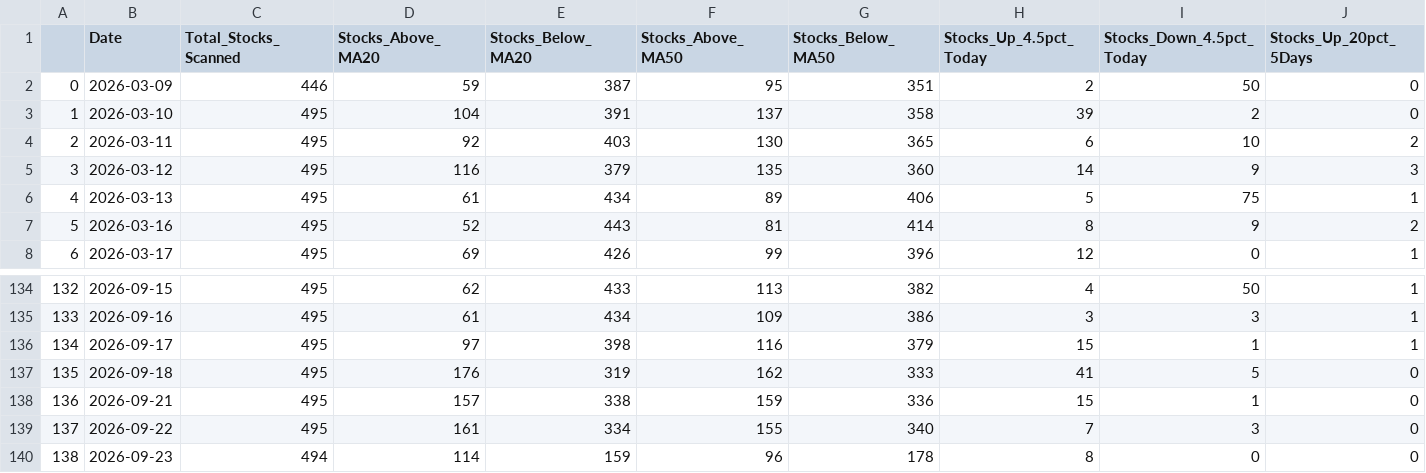
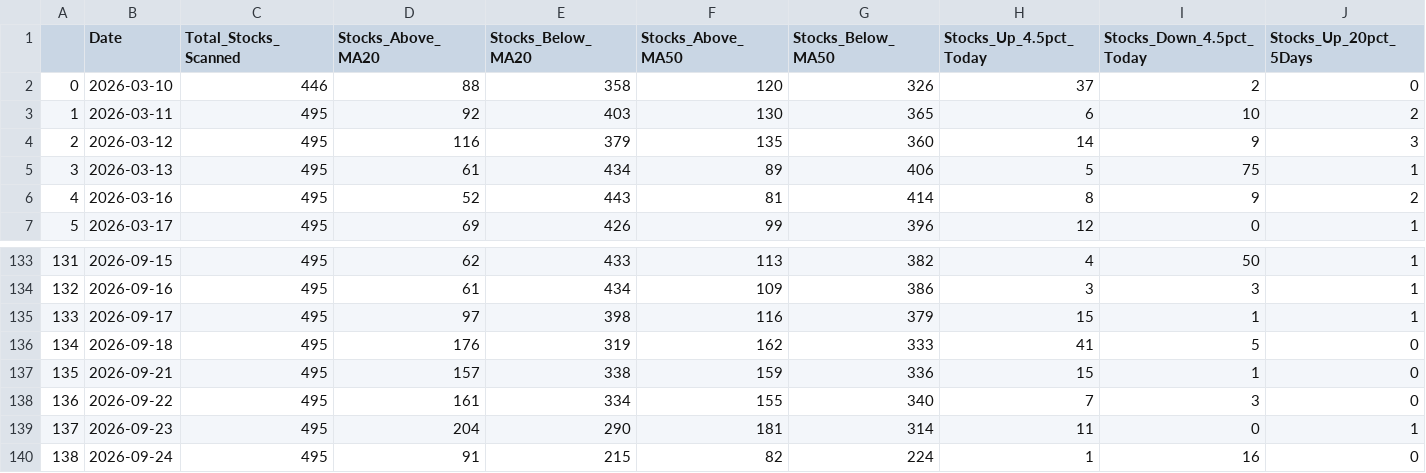
Before and after one commit to upendra-18/Multi-Regime-Market-State-Detection---Adaptive-Capital-Allocation-System, a CSV file: data/daily_summary.csv, drawn as a sheet; only a part is shown, gaps mark what is left out; removed rows and columns are numbered as before the commit, all else as after; rows hold the shown columns only; the diff names each change by its address in the sheet, - before the commit and + after, or states it on an @@ line.

```diff
--- a/data/daily_summary.csv
+++ b/data/daily_summary.csv
-row 2: 0 | 2026-03-09 | 446 | 59 | 387 | 95 | 351 | 2 | 50 | 0
@@ column A renumbered between rows 2 and 139 @@
-C2 (Total_Stocks_Scanned): 495
+C2 (Total_Stocks_Scanned): 446
-D2 (Stocks_Above_MA20): 104
+D2 (Stocks_Above_MA20): 88
-E2 (Stocks_Below_MA20): 391
+E2 (Stocks_Below_MA20): 358
-F2 (Stocks_Above_MA50): 137
+F2 (Stocks_Above_MA50): 120
-G2 (Stocks_Below_MA50): 358
+G2 (Stocks_Below_MA50): 326
-H2 (Stocks_Up_4.5pct_Today): 39
+H2 (Stocks_Up_4.5pct_Today): 37
-C139 (Total_Stocks_Scanned): 494
+C139 (Total_Stocks_Scanned): 495
-D139 (Stocks_Above_MA20): 114
+D139 (Stocks_Above_MA20): 204
-E139 (Stocks_Below_MA20): 159
+E139 (Stocks_Below_MA20): 290
-F139 (Stocks_Above_MA50): 96
+F139 (Stocks_Above_MA50): 181
-G139 (Stocks_Below_MA50): 178
+G139 (Stocks_Below_MA50): 314
-H139 (Stocks_Up_4.5pct_Today): 8
+H139 (Stocks_Up_4.5pct_Today): 11
-J139 (Stocks_Up_20pct_5Days): 0
+J139 (Stocks_Up_20pct_5Days): 1
+row 140: 138 | 2026-09-24 | 495 | 91 | 215 | 82 | 224 | 1 | 16 | 0
```
Also changed, not shown: data/features.csv, 1 other file.
